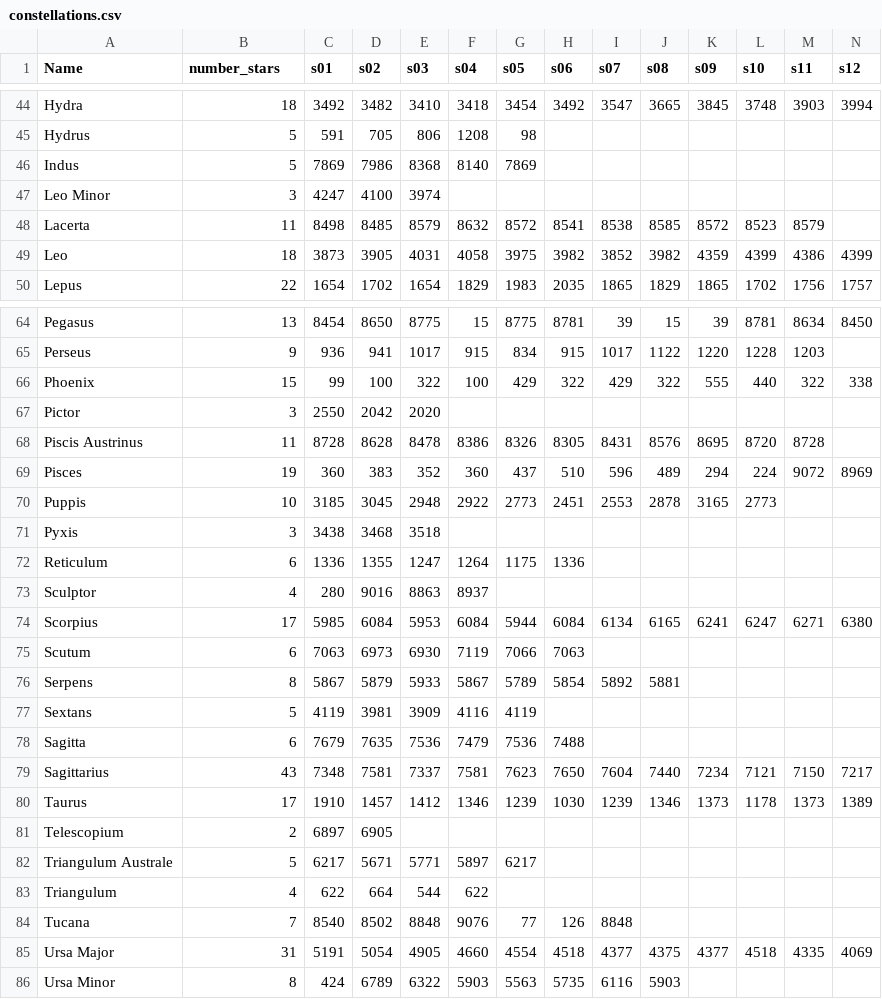
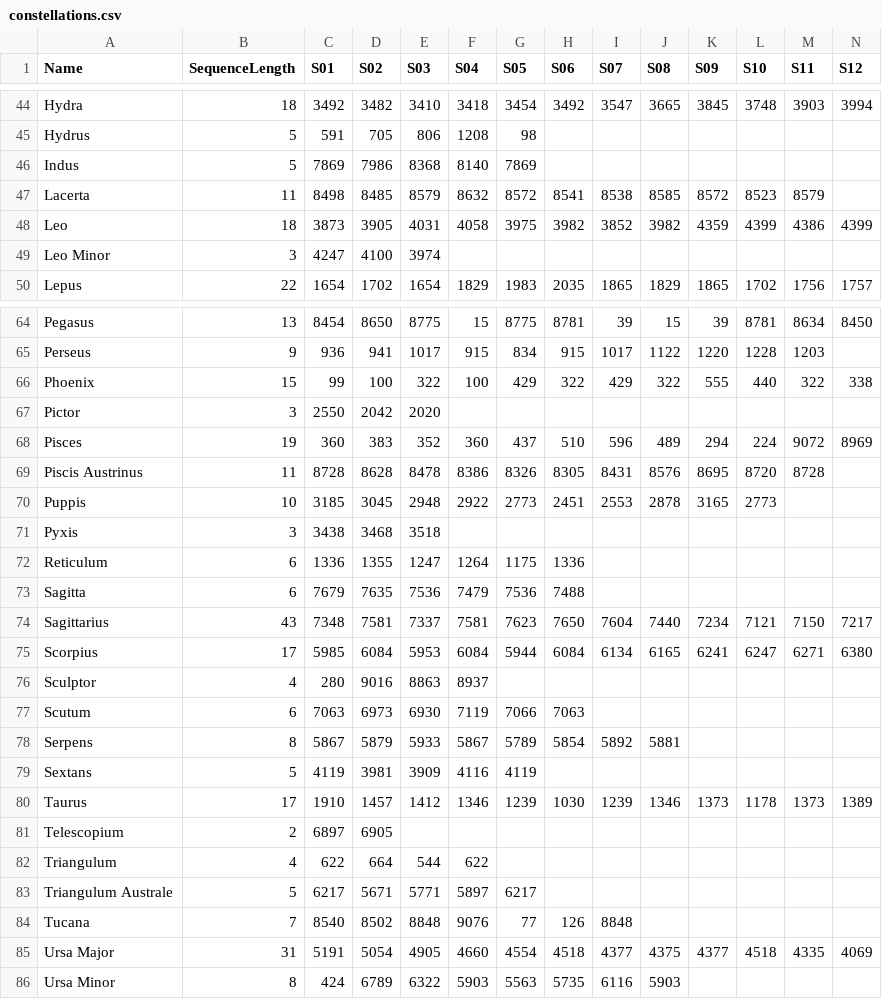
Before and after one commit to camilafresitaa/ConstellationsMap, a CSV file: data/constellations.csv, drawn as a sheet; only a part is shown, gaps mark what is left out; the diff covers the shown part only; the diff names each change by its address in the sheet, - before the commit and + after, or states it on an @@ line.

Commit message:
Update constellations.csv file.

```diff
--- a/data/constellations.csv
+++ b/data/constellations.csv
-B1: number_stars
+B1: SequenceLength
-C1: s01
+C1: S01
-D1: s02
+D1: S02
-E1: s03
+E1: S03
-F1: s04
+F1: S04
-G1: s05
+G1: S05
-H1: s06
+H1: S06
-I1: s07
+I1: S07
-J1: s08
+J1: S08
-K1: s09
+K1: S09
-L1: s10
+L1: S10
-M1: s11
+M1: S11
-N1: s12
+N1: S12
@@ row 47 moved to row 49: Leo Minor @@
@@ row 69 moved to row 68: Pisces @@
@@ row 78 moved to row 73: Sagitta @@
@@ row 79 moved to row 74: Sagittarius @@
@@ row 74 moved to row 75: Scorpius @@
@@ row 83 moved to row 82: Triangulum @@
```
Also changed, not shown: 6 moved rows and 30 edited cells elsewhere in this file.
